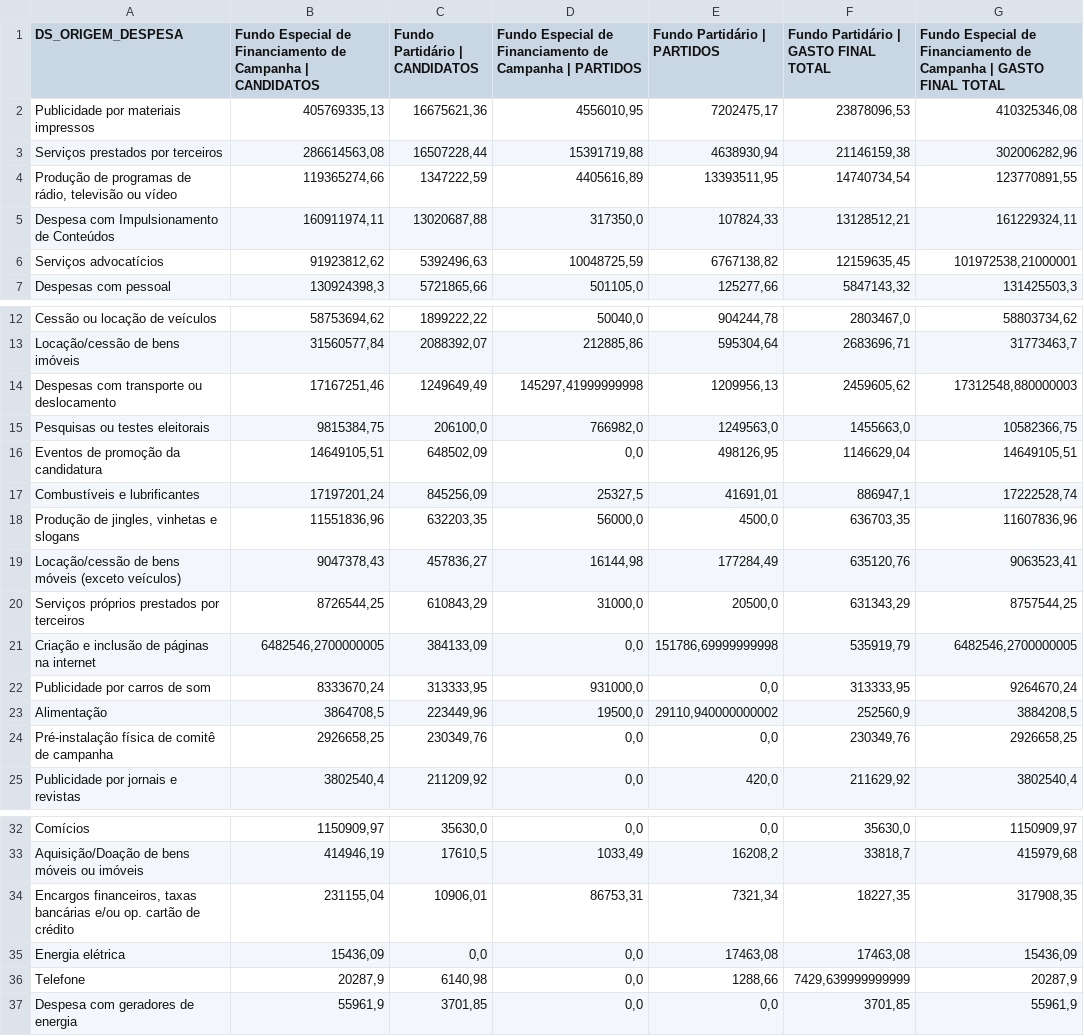
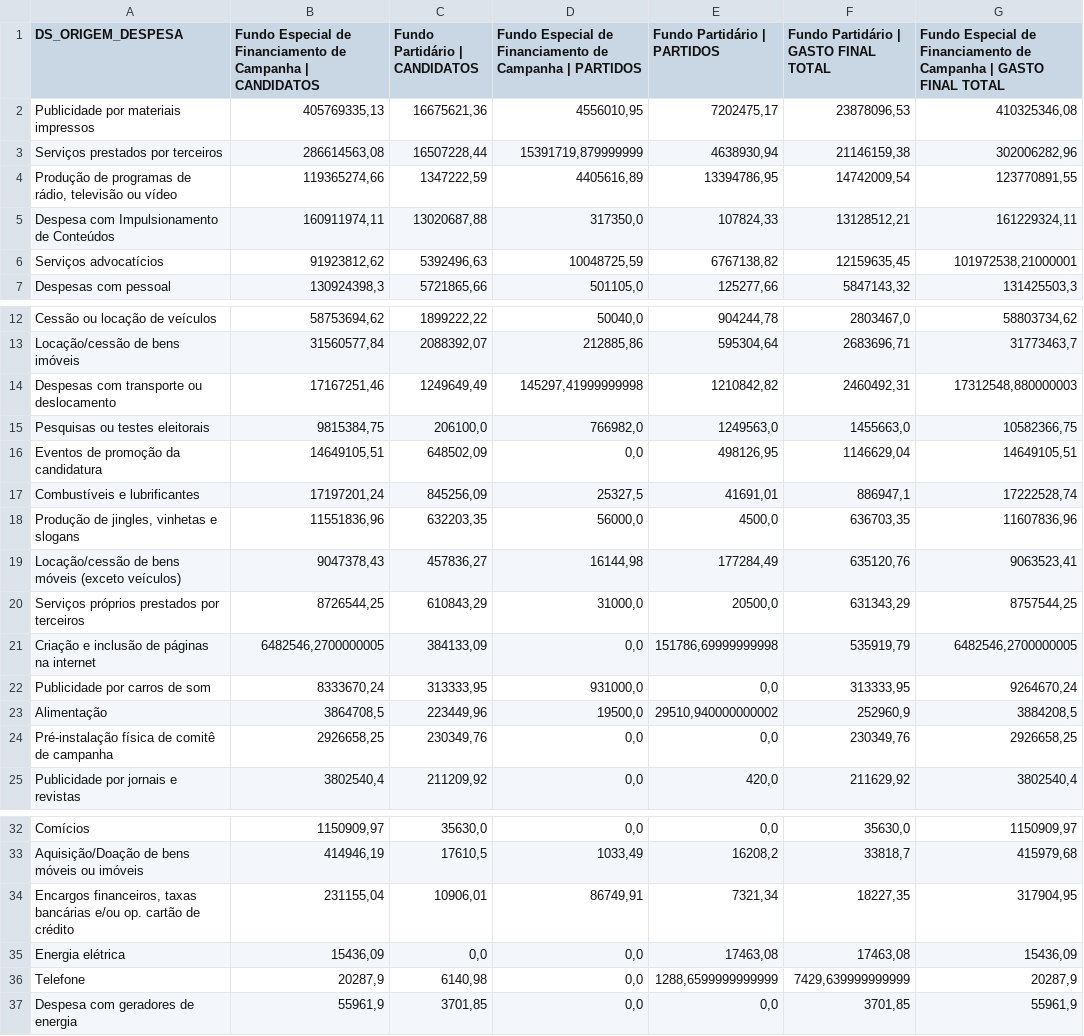
Before and after one commit to edvandroadolfopereira-bot/dinheiro-eleicoes-2026, a CSV file: dados/fundos_publicos_2026.csv, drawn as a sheet; only a part is shown, gaps mark what is left out.

```diff
--- a/dados/fundos_publicos_2026.csv
+++ b/dados/fundos_publicos_2026.csv
@@ -2,4 +2,4 @@
 Publicidade por materiais impressos;405769335,13;16675621,36;4556010,95;7202475,17;23878096,53;410325346,08
-Serviços prestados por terceiros;286614563,08;16507228,44;15391719,88;4638930,94;21146159,38;302006282,96
-Produção de programas de rádio, televisão ou vídeo;119365274,66;1347222,59;4405616,89;13393511,95;14740734,54;123770891,55
+Serviços prestados por terceiros;286614563,08;16507228,44;15391719,879999999;4638930,94;21146159,38;302006282,96
+Produção de programas de rádio, televisão ou vídeo;119365274,66;1347222,59;4405616,89;13394786,95;14742009,54;123770891,55
 Despesa com Impulsionamento de Conteúdos;160911974,11;13020687,88;317350,0;107824,33;13128512,21;161229324,11
@@ -13,3 +13,3 @@ Cessão ou locação de veículos;58753694,62;1899222,22;50040,0;904244,78;28034
 Locação/cessão de bens imóveis;31560577,84;2088392,07;212885,86;595304,64;2683696,71;31773463,7
-Despesas com transporte ou deslocamento;17167251,46;1249649,49;145297,41999999998;1209956,13;2459605,62;17312548,880000003
+Despesas com transporte ou deslocamento;17167251,46;1249649,49;145297,41999999998;1210842,82;2460492,31;17312548,880000003
 Pesquisas ou testes eleitorais;9815384,75;206100,0;766982,0;1249563,0;1455663,0;10582366,75
@@ -22,3 +22,3 @@ Criação e inclusão de páginas na internet;6482546,2700000005;384133,09;0,0;1
 Publicidade por carros de som;8333670,24;313333,95;931000,0;0,0;313333,95;9264670,24
-Alimentação;3864708,5;223449,96;19500,0;29110,940000000002;252560,9;3884208,5
+Alimentação;3864708,5;223449,96;19500,0;29510,940000000002;252960,9;3884208,5
 Pré-instalação física de comitê de campanha;2926658,25;230349,76;0,0;0,0;230349,76;2926658,25
@@ -33,5 +33,5 @@ Comícios;1150909,97;35630,0;0,0;0,0;35630,0;1150909,97
 Aquisição/Doação de bens móveis ou imóveis;414946,19;17610,5;1033,49;16208,2;33818,7;415979,68
-Encargos financeiros, taxas bancárias e/ou op. cartão de crédito;231155,04;10906,01;86753,31;7321,34;18227,35;317908,35
+Encargos financeiros, taxas bancárias e/ou op. cartão de crédito;231155,04;10906,01;86749,91;7321,34;18227,35;317904,95
 Energia elétrica;15436,09;0,0;0,0;17463,08;17463,08;15436,09
-Telefone;20287,9;6140,98;0,0;1288,66;7429,639999999999;20287,9
+Telefone;20287,9;6140,98;0,0;1288,6599999999999;7429,639999999999;20287,9
 Despesa com geradores de energia;55961,9;3701,85;0,0;0,0;3701,85;55961,9
```
Also changed, not shown: 4 other files.
